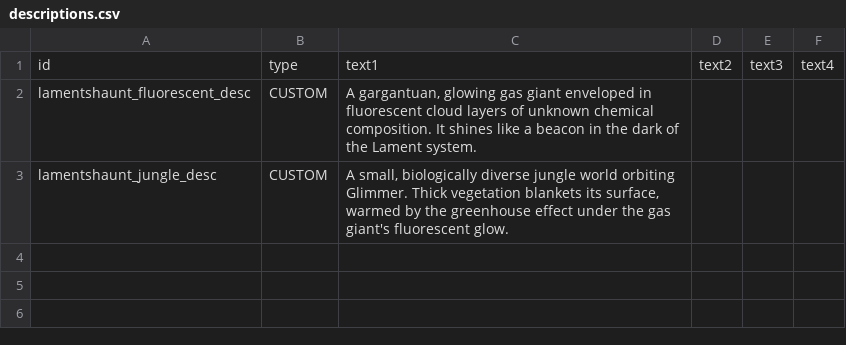
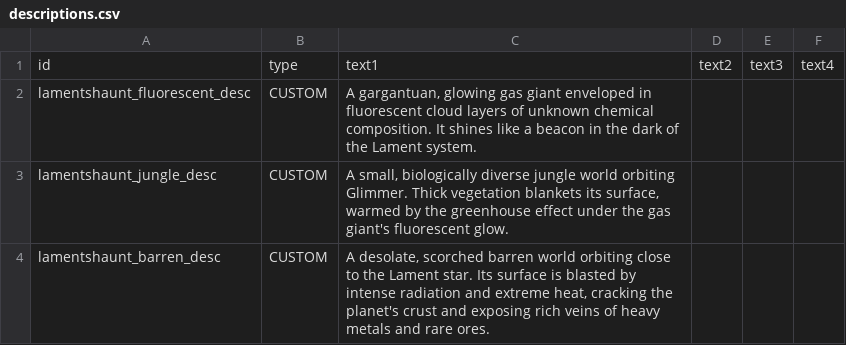
Before and after one commit to Sevii/lamentshaunt, a CSV file: data/strings/descriptions.csv, drawn as a sheet; the diff names each change by its address in the sheet, - before the commit and + after, or states it on an @@ line.

```diff
--- a/data/strings/descriptions.csv
+++ b/data/strings/descriptions.csv
+row 4: lamentshaunt_barren_desc | CUSTOM | A desolate, scorched barren world orbiting close to the Lament star. Its surface is blasted by intense radiation and extreme heat, cracking the planet's crust and exposing rich veins of heavy metals and rare ores.
```
Also changed, not shown: 2 other files.
